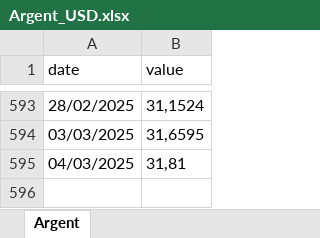
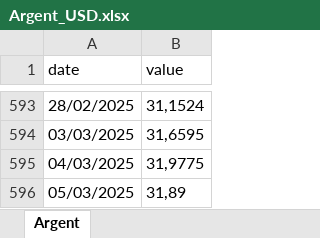
Before and after one commit to BoutahirYassine/Anticipation-of-Raw-Material-Prices, an Excel workbook: DataBI/Argent_USD.xlsx, sheet Argent, drawn as a sheet; only a part is shown, gaps mark what is left out; values as stored, in another font and other column widths than the file's, no borders; the diff names each change by its address in the sheet, - before the commit and + after, or states it on an @@ line.

```diff
--- a/DataBI/Argent_USD.xlsx (sheet Argent)
+++ b/DataBI/Argent_USD.xlsx (sheet Argent)
-B595 (value): 31,81
+B595 (value): 31,9775
+row 596: 05/03/2025 | 31,89
```
